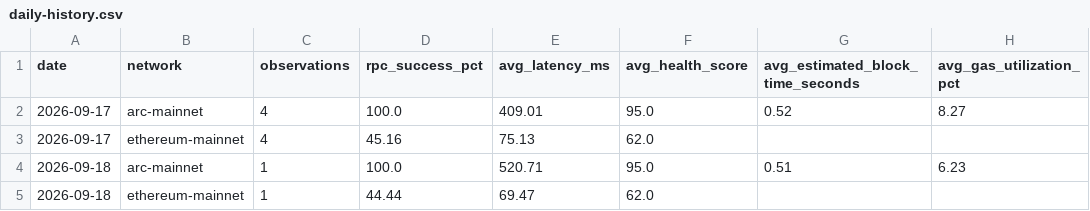
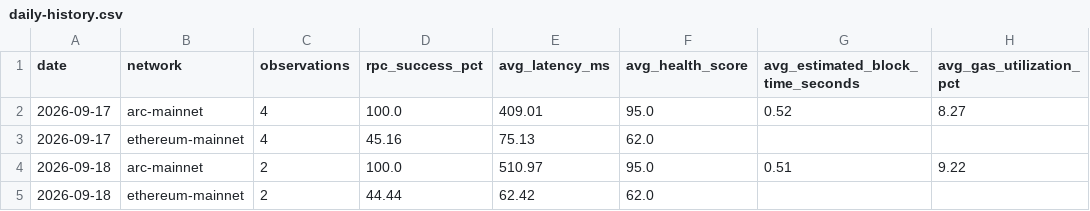
Before and after one commit to khenzarr/chain-observatory, a CSV file: metrics/daily-history.csv, drawn as a sheet.

Commit message:
data(auto): record network observation 2026-09-18T06:03Z

```diff
--- a/metrics/daily-history.csv
+++ b/metrics/daily-history.csv
@@ -3,3 +3,3 @@ date,network,observations,rpc_success_pct,avg_latency_ms,avg_health_score,avg_es
 2026-09-17,ethereum-mainnet,4,45.16,75.13,62.0,,
-2026-09-18,arc-mainnet,1,100.0,520.71,95.0,0.51,6.23
-2026-09-18,ethereum-mainnet,1,44.44,69.47,62.0,,
+2026-09-18,arc-mainnet,2,100.0,510.97,95.0,0.51,9.22
+2026-09-18,ethereum-mainnet,2,44.44,62.42,62.0,,
```
Also changed, not shown: 7 other files.
